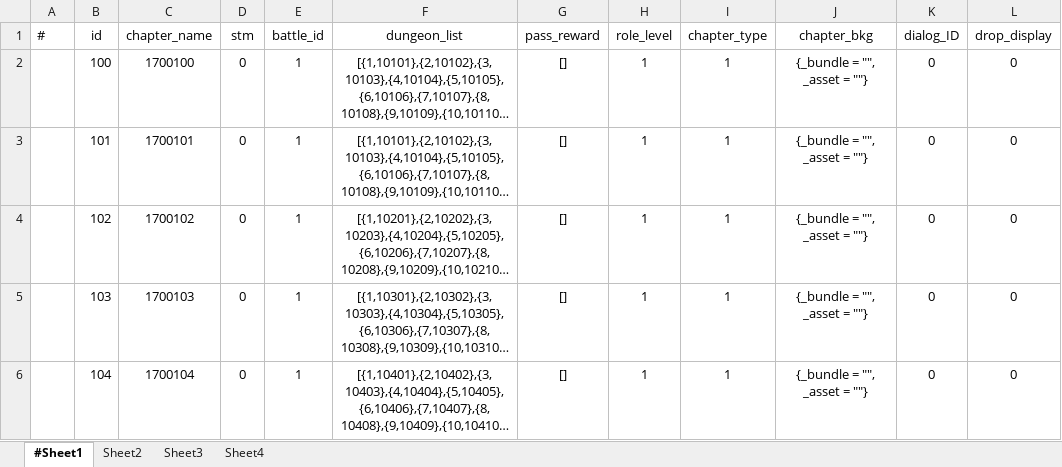
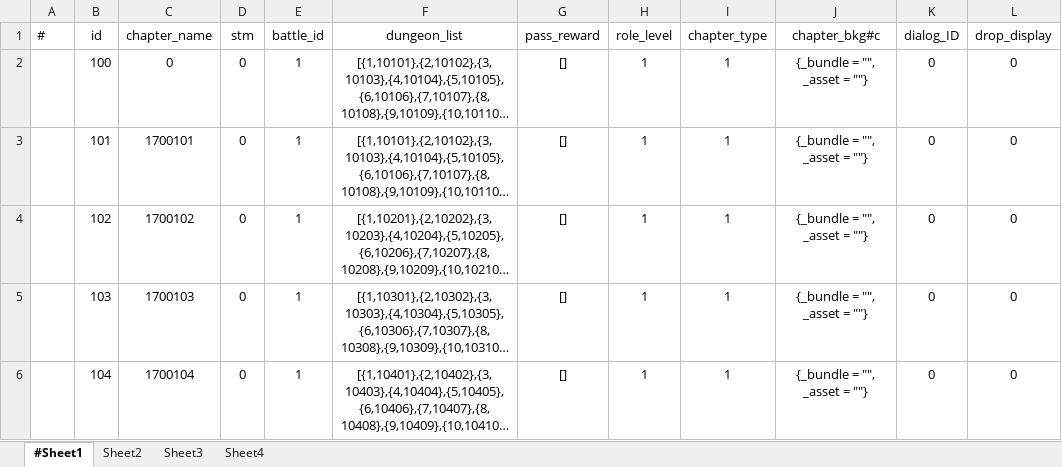
Before and after one commit to songtm/excel2json, an Excel workbook: excel_root/data_chapter.xlsx, sheet #Sheet1, drawn as a sheet; only a part is shown; long unchanged cells end in …; values as stored, in another font and other column widths than the file's, no borders; the diff names each change by its address in the sheet, - before the commit and + after, or states it on an @@ line.

```diff
--- a/excel_root/data_chapter.xlsx (sheet #Sheet1)
+++ b/excel_root/data_chapter.xlsx (sheet #Sheet1)
-J1: chapter_bkg
+J1: chapter_bkg#c
-C2 (chapter_name): 1700100
+C2 (chapter_name): 0
```
Also changed, not shown: excel_root/sample.xlsx, 1 other file.
